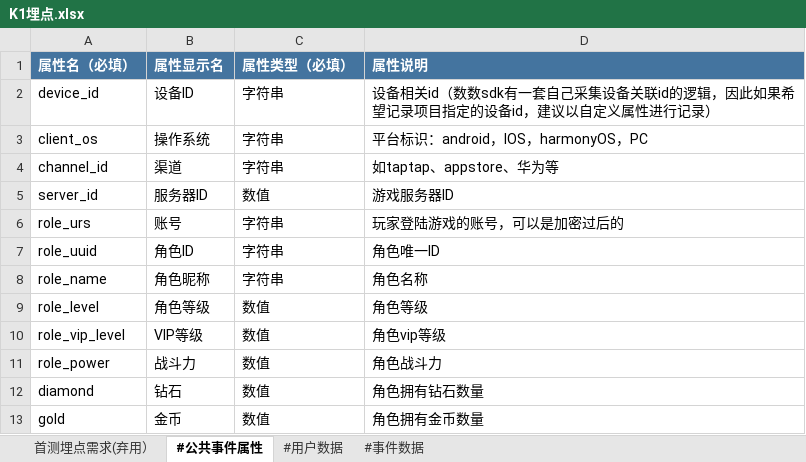
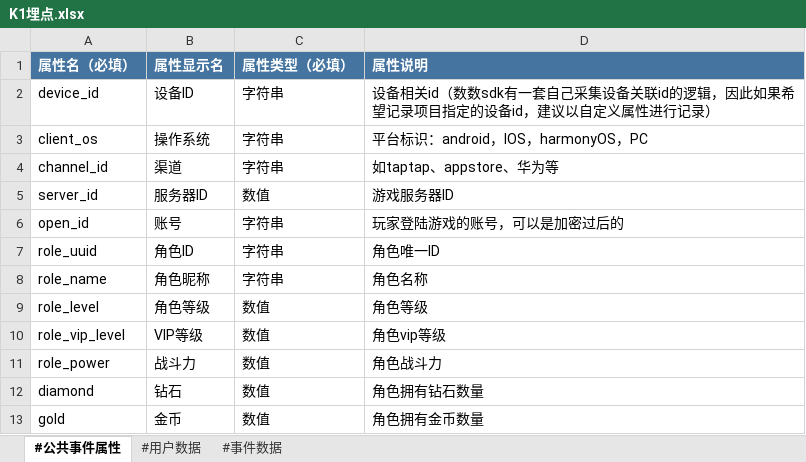
Before and after one commit to suweisheng/Little, an Excel workbook: td_check/K1埋点.xlsx, sheet #公共事件属性, drawn as a sheet; values as stored, in another font and other column widths than the file's, no borders; the diff names each change by its address in the sheet, - before the commit and + after, or states it on an @@ line.

```diff
--- a/td_check/K1埋点.xlsx (sheet #公共事件属性)
+++ b/td_check/K1埋点.xlsx (sheet #公共事件属性)
-sheet tab: 首测埋点需求(弃用）
-A6 (属性名（必填）): role_urs
+A6 (属性名（必填）): open_id
```
Also changed, not shown: sheet #事件数据, sheet #用户数据, 5 other files.
